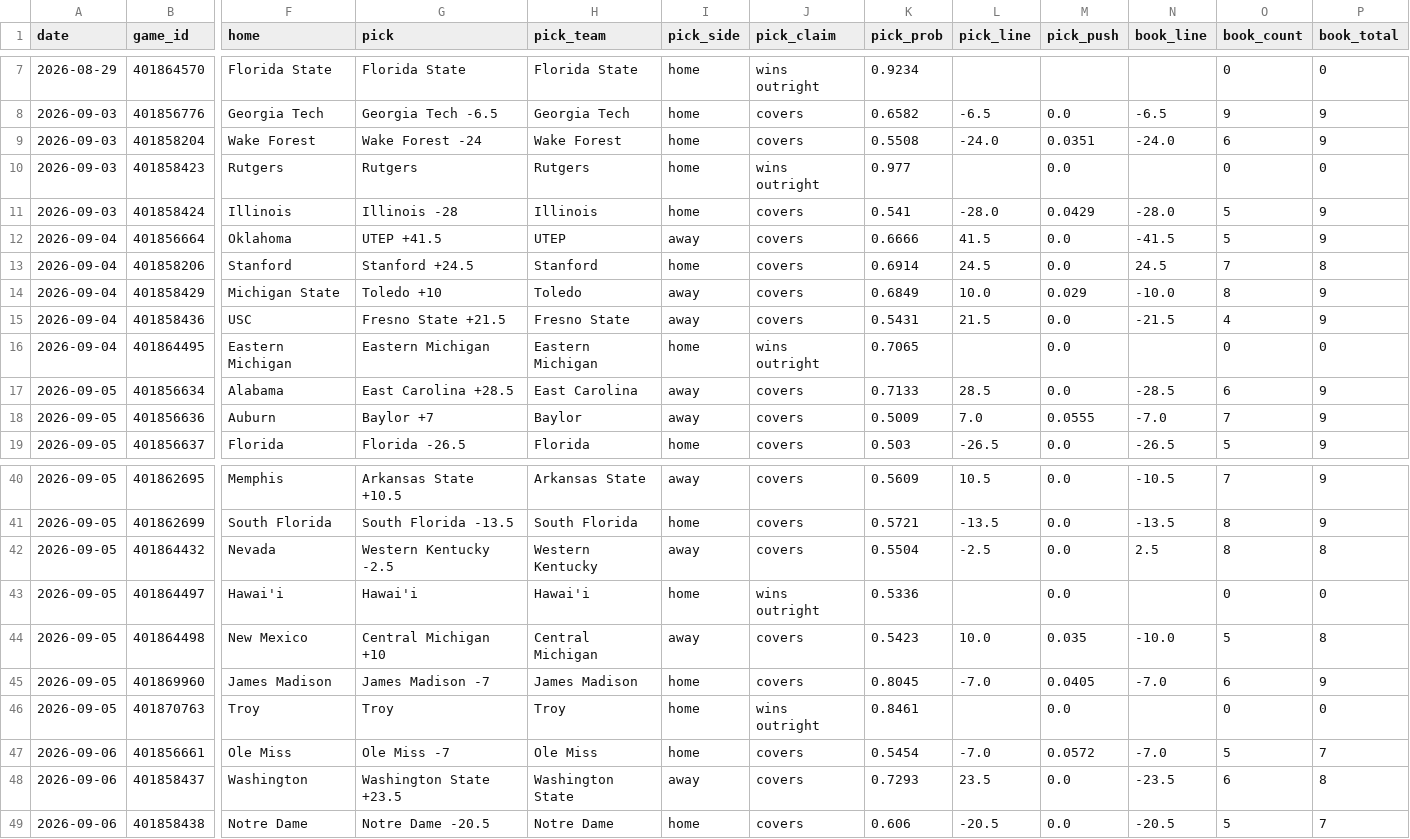
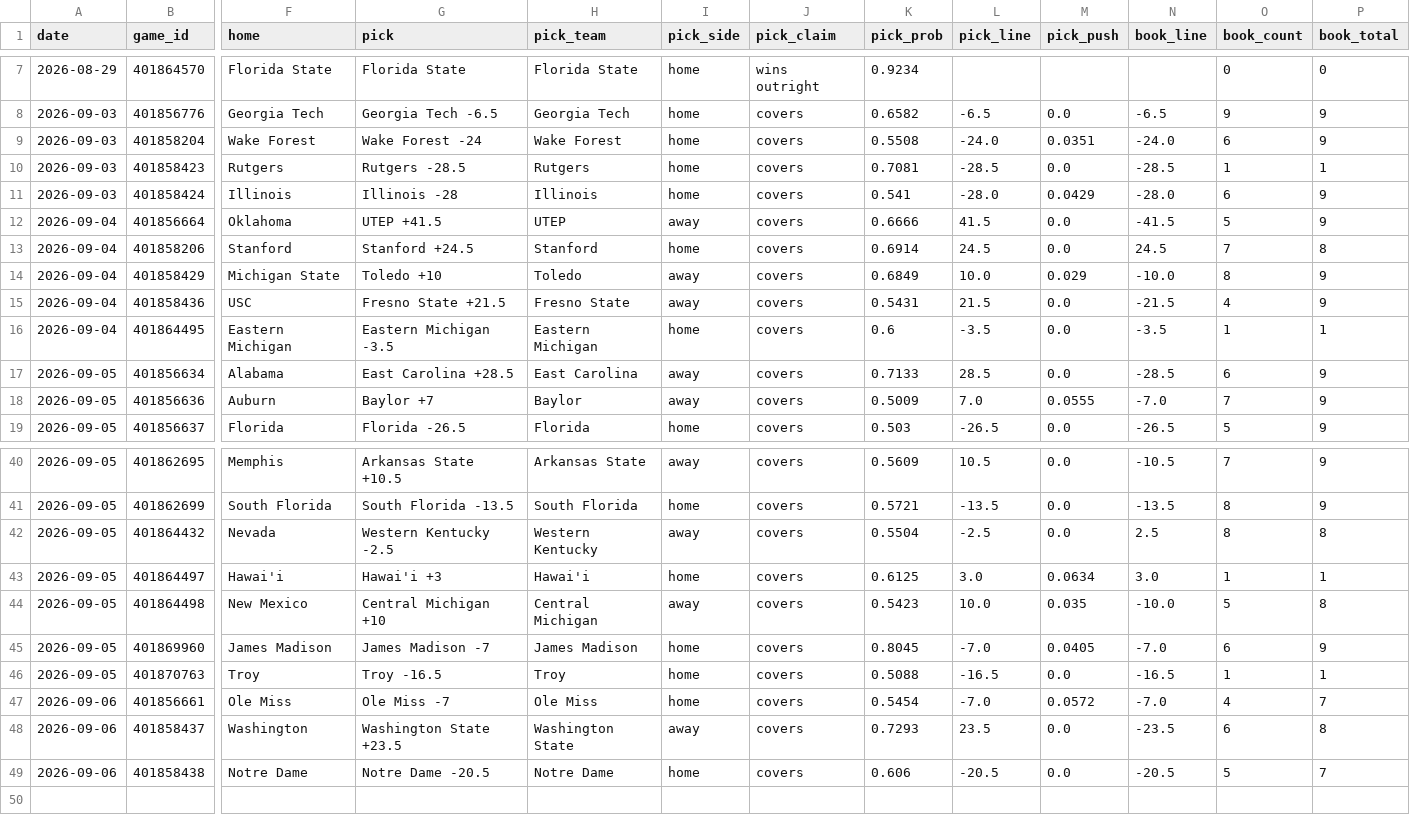
Before and after one commit to azcal/mbm-ncaaf, a CSV file: logs/picks.csv, drawn as a sheet; only a part is shown, gaps mark what is left out; the diff names each change by its address in the sheet, - before the commit and + after, or states it on an @@ line.

```diff
--- a/logs/picks.csv
+++ b/logs/picks.csv
-G10 (pick): Rutgers
+G10 (pick): Rutgers -28.5
-J10 (pick_claim): wins outright
+J10 (pick_claim): covers
-K10 (pick_prob): 0.977
+K10 (pick_prob): 0.7081
-L10 (pick_line): (empty)
+L10 (pick_line): -28.5
-N10 (book_line): (empty)
+N10 (book_line): -28.5
-O10 (book_count): 0
+O10 (book_count): 1
-P10 (book_total): 0
+P10 (book_total): 1
-O11 (book_count): 5
+O11 (book_count): 6
-G16 (pick): Eastern Michigan
+G16 (pick): Eastern Michigan -3.5
-J16 (pick_claim): wins outright
+J16 (pick_claim): covers
-K16 (pick_prob): 0.7065
+K16 (pick_prob): 0.6
-L16 (pick_line): (empty)
+L16 (pick_line): -3.5
-N16 (book_line): (empty)
+N16 (book_line): -3.5
-O16 (book_count): 0
+O16 (book_count): 1
-P16 (book_total): 0
+P16 (book_total): 1
-G43 (pick): Hawai'i
+G43 (pick): Hawai'i +3
-J43 (pick_claim): wins outright
+J43 (pick_claim): covers
-K43 (pick_prob): 0.5336
+K43 (pick_prob): 0.6125
-L43 (pick_line): (empty)
+L43 (pick_line): 3.0
-M43 (pick_push): 0.0
+M43 (pick_push): 0.0634
-N43 (book_line): (empty)
+N43 (book_line): 3.0
-O43 (book_count): 0
+O43 (book_count): 1
-P43 (book_total): 0
+P43 (book_total): 1
-G46 (pick): Troy
+G46 (pick): Troy -16.5
-J46 (pick_claim): wins outright
+J46 (pick_claim): covers
-K46 (pick_prob): 0.8461
+K46 (pick_prob): 0.5088
-L46 (pick_line): (empty)
+L46 (pick_line): -16.5
-N46 (book_line): (empty)
+N46 (book_line): -16.5
-O46 (book_count): 0
+O46 (book_count): 1
-P46 (book_total): 0
+P46 (book_total): 1
-O47 (book_count): 5
+O47 (book_count): 4
```
Also changed, not shown: logs/predictions.csv, 2 other files.
